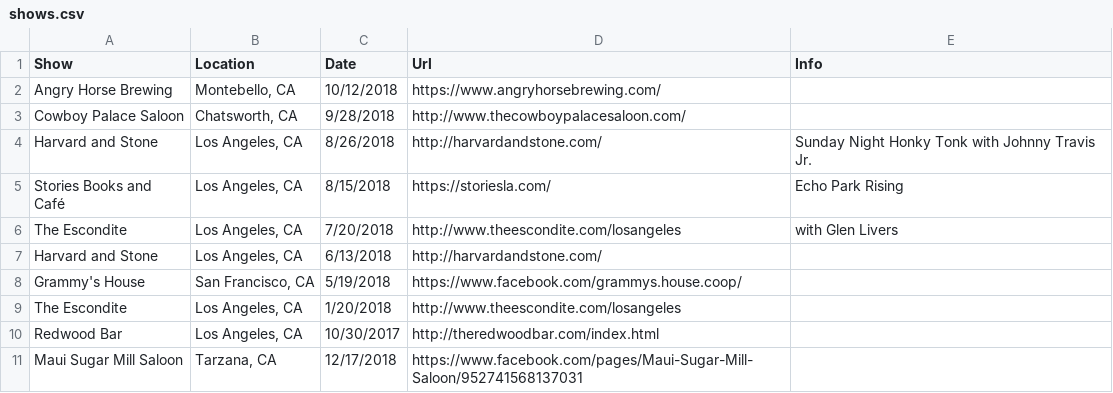
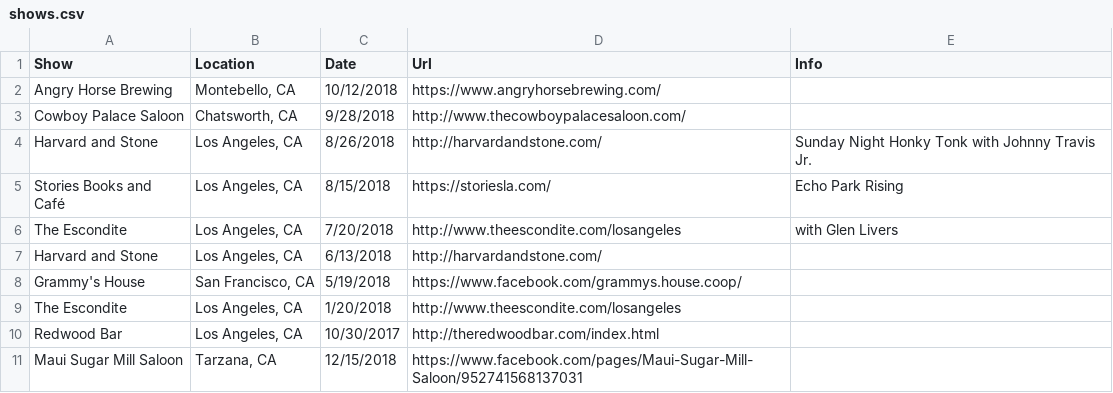
Before and after one commit to alankalter/riadosaorg, a CSV file: RiadosaOrg/shows.csv, drawn as a sheet.

```diff
--- a/RiadosaOrg/shows.csv
+++ b/RiadosaOrg/shows.csv
@@ -10,2 +10,2 @@ The Escondite,"Los Angeles, CA",1/20/2018,http://www.theescondite.com/losangeles
 Redwood Bar,"Los Angeles, CA",10/30/2017,http://theredwoodbar.com/index.html,
-Maui Sugar Mill Saloon,"Tarzana, CA",12/17/2018,https://www.facebook.com/pages/Maui-Sugar-Mill-Saloon/952741568137031,
+Maui Sugar Mill Saloon,"Tarzana, CA",12/15/2018,https://www.facebook.com/pages/Maui-Sugar-Mill-Saloon/952741568137031,
```
Also changed, not shown: 1 other file.
